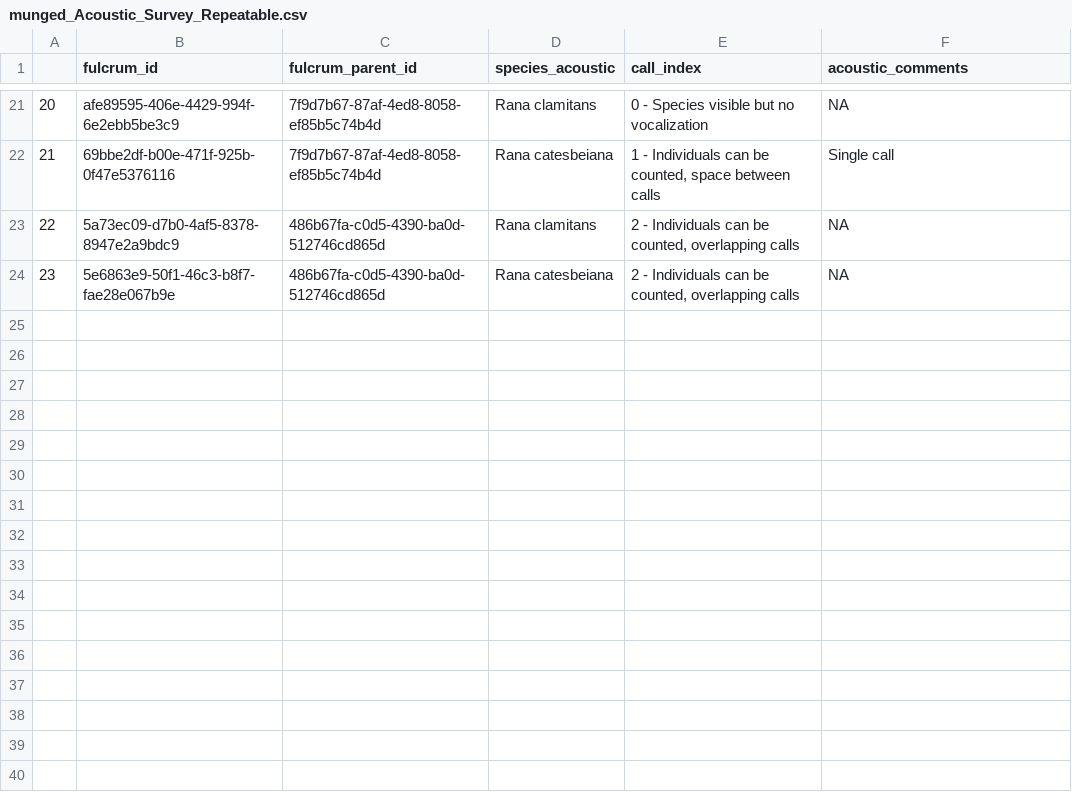
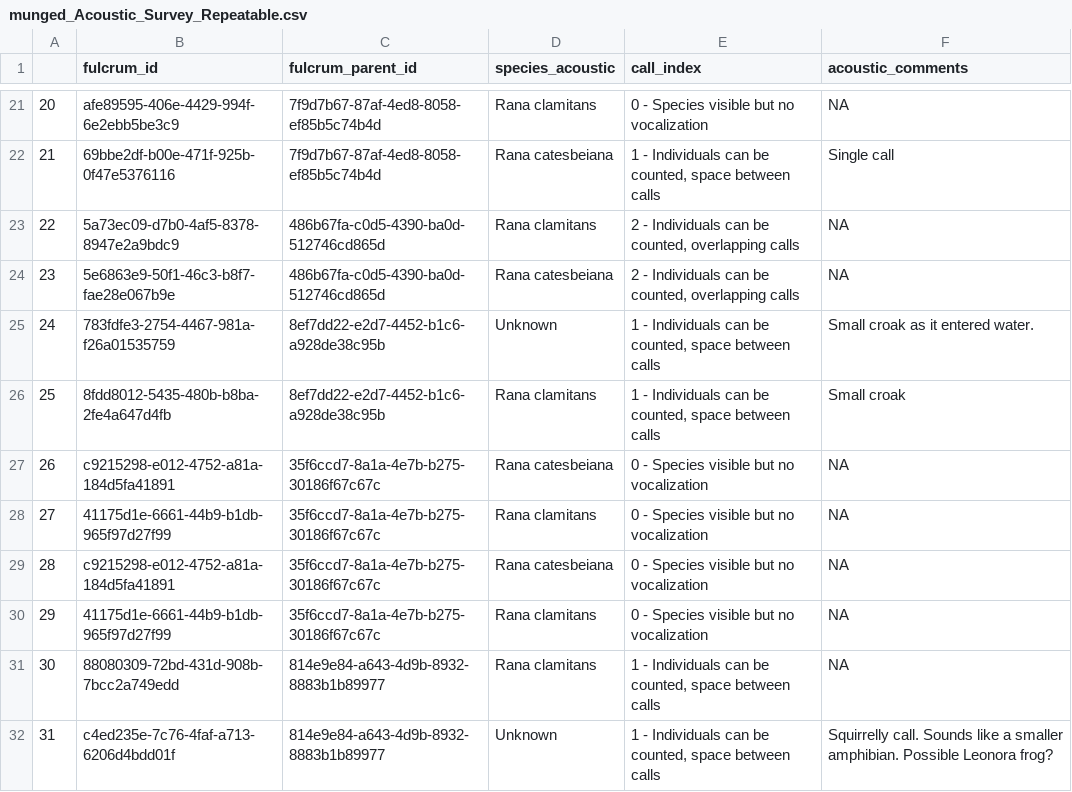
Before and after one commit to brandonhoenig/PA-FulcrumData, a CSV file: Output/Munged_Data/munged_Acoustic_Survey_Repeatable.csv, drawn as a sheet; only a part is shown, gaps mark what is left out; the diff names each change by its address in the sheet, - before the commit and + after, or states it on an @@ line.

```diff
--- a/Output/Munged_Data/munged_Acoustic_Survey_Repeatable.csv
+++ b/Output/Munged_Data/munged_Acoustic_Survey_Repeatable.csv
+row 25: 24 | 783fdfe3-2754-4467-981a-f26a01535759 | 8ef7dd22-e2d7-4452-b1c6-a928de38c95b | Unknown | 1 - Individuals can be counted, space between calls | Small croak as it entered water.
+row 26: 25 | 8fdd8012-5435-480b-b8ba-2fe4a647d4fb | 8ef7dd22-e2d7-4452-b1c6-a928de38c95b | Rana clamitans | 1 - Individuals can be counted, space between calls | Small croak
+row 27: 26 | c9215298-e012-4752-a81a-184d5fa41891 | 35f6ccd7-8a1a-4e7b-b275-30186f67c67c | Rana catesbeiana | 0 - Species visible but no vocalization | NA
+row 28: 27 | 41175d1e-6661-44b9-b1db-965f97d27f99 | 35f6ccd7-8a1a-4e7b-b275-30186f67c67c | Rana clamitans | 0 - Species visible but no vocalization | NA
+row 29: 28 | c9215298-e012-4752-a81a-184d5fa41891 | 35f6ccd7-8a1a-4e7b-b275-30186f67c67c | Rana catesbeiana | 0 - Species visible but no vocalization | NA
+row 30: 29 | 41175d1e-6661-44b9-b1db-965f97d27f99 | 35f6ccd7-8a1a-4e7b-b275-30186f67c67c | Rana clamitans | 0 - Species visible but no vocalization | NA
+row 31: 30 | 88080309-72bd-431d-908b-7bcc2a749edd | 814e9e84-a643-4d9b-8932-8883b1b89977 | Rana clamitans | 1 - Individuals can be counted, space between calls | NA
+row 32: 31 | c4ed235e-7c76-4faf-a713-6206d4bdd01f | 814e9e84-a643-4d9b-8932-8883b1b89977 | Unknown | 1 - Individuals can be counted, space between calls | Squirrelly call. Sounds like a smaller amphibian. Possible Leonora frog?
```
Also changed, not shown: Output/Munged_Data/munged_Amphibian_Captured_Information.csv, Output/Munged_Data/munged_Amphibian_Processing_App.csv, 10 other files.
